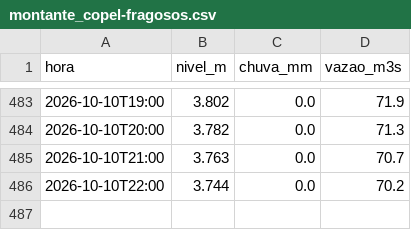
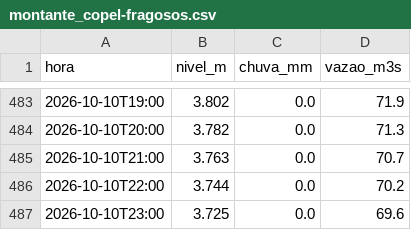
Before and after one commit to mauriciorschmitt/riomafranivel, a CSV file: dados/mafra-rionegro/montante_copel-fragosos.csv, drawn as a sheet; only a part is shown, gaps mark what is left out; the diff names each change by its address in the sheet, - before the commit and + after, or states it on an @@ line.

```diff
--- a/dados/mafra-rionegro/montante_copel-fragosos.csv
+++ b/dados/mafra-rionegro/montante_copel-fragosos.csv
+row 487: 2026-10-10T23:00 | 3.725 | 0.0 | 69.6
```
Also changed, not shown: 1 other file.
